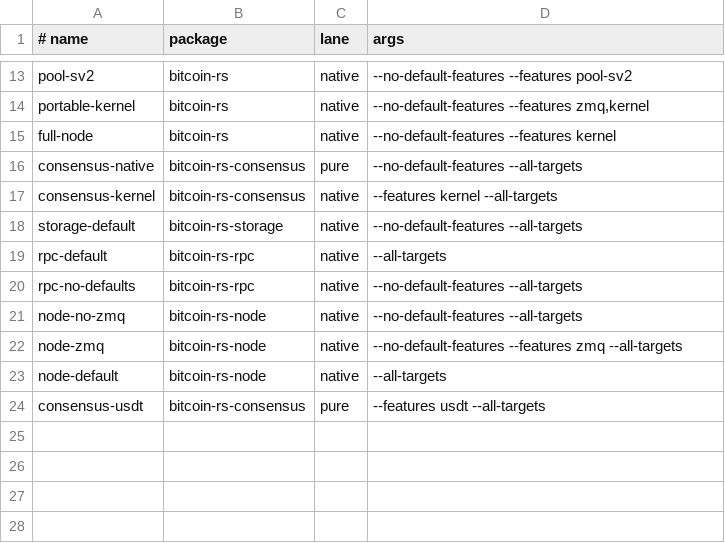
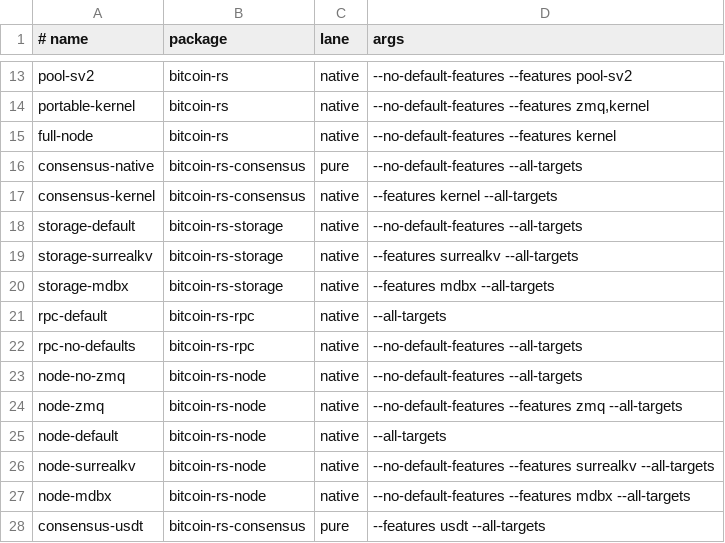
Before and after one commit to gosuda/bitcoin-rs, a TSV file: scripts/feature-matrix.tsv, drawn as a sheet; only a part is shown, gaps mark what is left out.

Commit message:
Add optional SurrealKV and libmdbx storage engines
RocksDB stays the default and always-compiled engine. SurrealKV 1.x
and libmdbx (signet-libmdbx 0.8) become optional engines behind the
surrealkv and mdbx cargo features. Both implement the full KvStore
seam, including the batched read, sorted ingest, range delete,
checkpoint, and cache-usage operations. SurrealKV runs on a runtime it
owns and reports close failures; libmdbx rejects oversized keys and
values before any FFI call.

detect_engine identifies a namespace by its files. The node refuses a
datadir created by another engine and names the right backend and the
converter. Execution precursors, the node, and the binary forward
only the two features; g17 confines the engine crates and tokio to
bitcoin-rs-storage. ARCH-02 and ARCH-03, the feature matrix, the PR
test script, and operator docs describe the three engines.

surrealkv 1.3 pins lz4_flex 0.12 and the aes-gcm 0.11 family beside
the SV2 crates' versions; deny.toml allows exactly those duplicates.

Verified: backend_equivalence passes on all three engines (110 tests),
crash_recovery passes per engine, node_refuses_datadir_of_another_engine
passes, cargo deny passes with kernel,surrealkv,mdbx. Regtest smoke:
mdbx and surrealkv nodes each mined 101 blocks, restarted at the same
tip, and refused --storage-backend rocksdb on the same datadir.

```diff
--- a/scripts/feature-matrix.tsv
+++ b/scripts/feature-matrix.tsv
@@ -18,2 +18,4 @@ consensus-kernel	bitcoin-rs-consensus	native	--features kernel --all-targets
 storage-default	bitcoin-rs-storage	native	--no-default-features --all-targets
+storage-surrealkv	bitcoin-rs-storage	native	--features surrealkv --all-targets
+storage-mdbx	bitcoin-rs-storage	native	--features mdbx --all-targets
 rpc-default	bitcoin-rs-rpc	native	--all-targets
@@ -23,2 +25,4 @@ node-zmq	bitcoin-rs-node	native	--no-default-features --features zmq --all-targe
 node-default	bitcoin-rs-node	native	--all-targets
+node-surrealkv	bitcoin-rs-node	native	--no-default-features --features surrealkv --all-targets
+node-mdbx	bitcoin-rs-node	native	--no-default-features --features mdbx --all-targets
 consensus-usdt	bitcoin-rs-consensus	pure	--features usdt --all-targets
```
Also changed, not shown: 27 other files.
